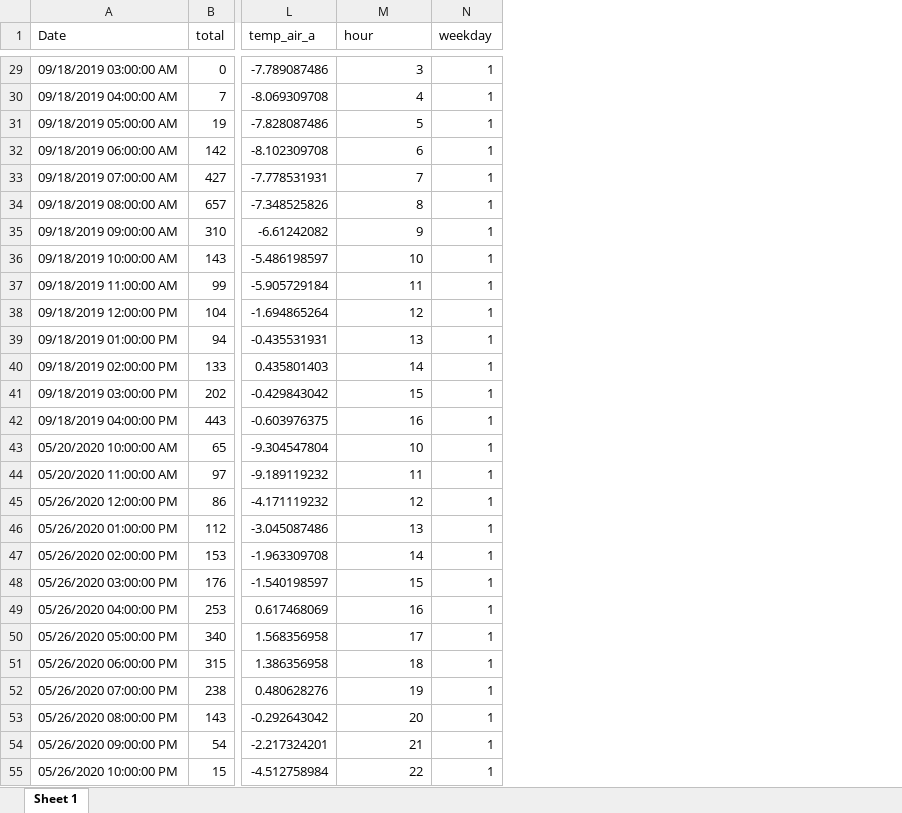
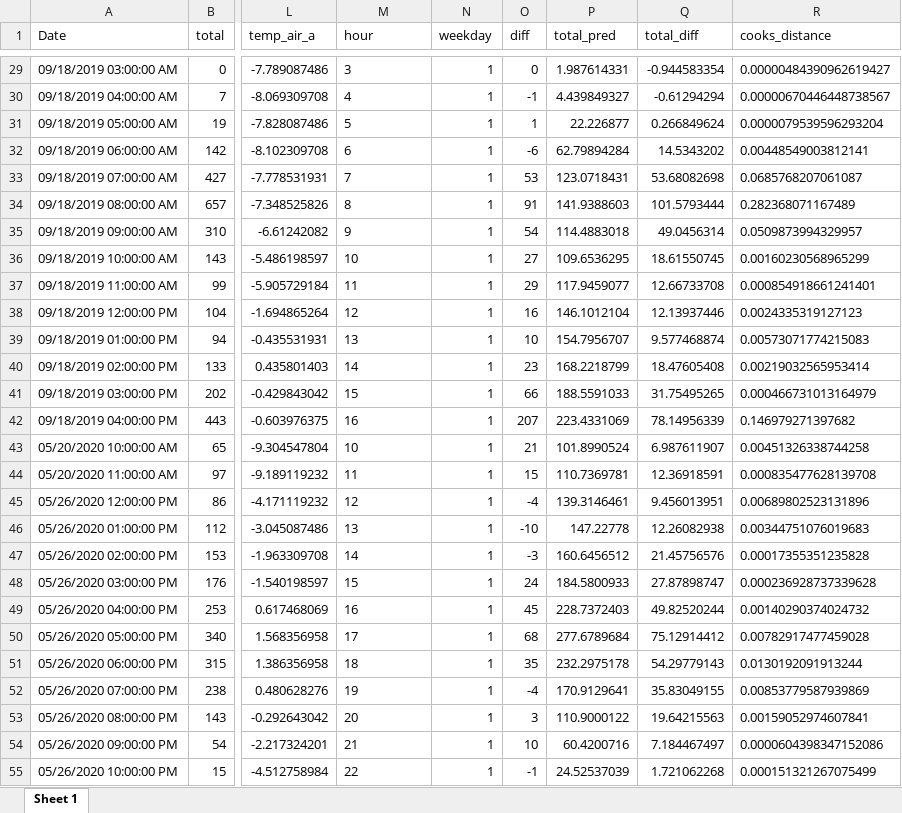
Before and after one commit to samalbertson3/fremont_bridge_biking, an Excel workbook: kids_on_bikes.xlsx, sheet Sheet 1, drawn as a sheet; only a part is shown, gaps mark what is left out; values as stored, in another font and other column widths than the file's, no borders; the diff covers the shown part only; the diff names each change by its address in the sheet, - before the commit and + after, or states it on an @@ line.

```diff
--- a/kids_on_bikes.xlsx (sheet Sheet 1)
+++ b/kids_on_bikes.xlsx (sheet Sheet 1)
+column O (diff), rows 29-55: 0 | -1 | 1 | -6 | 53 | 91 | 54 | 27 | 29 | 16 | 10 | 23 | 66 | 207 | 21 | 15 | -4 | -10 | -3 | 24 | 45 | 68 | 35 | -4 | 3 | 10 | -1
+column P (total_pred), rows 29-55: 1.987614331 | 4.439849327 | 22.226877 | 62.79894284 | 123.0718431 | 141.9388603 | 114.4883018 | 109.6536295 | 117.9459077 | 146.1012104 | 154.7956707 | 168.2218799 | 188.5591033 | 223.4331069 | 101.8990524 | 110.7369781 | 139.3146461 | 147.22778 | 160.6456512 | 184.5800933 | 228.7372403 | 277.6789684 | 232.2975178 | 170.9129641 | 110.9000122 | 60.4200716 | 24.52537039
+column Q (total_diff), rows 29-55: -0.944583354 | -0.61294294 | 0.266849624 | 14.5343202 | 53.68082698 | 101.5793444 | 49.0456314 | 18.61550745 | 12.66733708 | 12.13937446 | 9.577468874 | 18.47605408 | 31.75495265 | 78.14956339 | 6.987611907 | 12.36918591 | 9.456013951 | 12.26082938 | 21.45756576 | 27.87898747 | 49.82520244 | 75.12914412 | 54.29779143 | 35.83049155 | 19.64215563 | 7.184467497 | 1.721062268
+column R (cooks_distance), rows 29-55: 0.00000484390962619427 | 0.00000670446448738567 | 0.0000079539596293204 | 0.00448549003812141 | 0.0685768207061087 | 0.282368071167489 | 0.0509873994329957 | 0.00160230568965299 | 0.000854918661241401 | 0.0024335319127123 | 0.00573071774215083 | 0.00219032565953414 | 0.000466731013164979 | 0.146979271397682 | 0.00451326338744258 | 0.000835477628139708 | 0.00689802523131896 | 0.00344751076019683 | 0.00017355351235828 | 0.000236928737339628 | 0.00140290374024732 | 0.00782917477459028 | 0.0130192091913244 | 0.00853779587939869 | 0.00159052974607841 | 0.0000604398347152086 | 0.000151321267075499
-M29:M55 alignment: right
+M29:M55 alignment: left
```
Also changed, not shown: cell formats elsewhere in this sheet, 1 other file.
